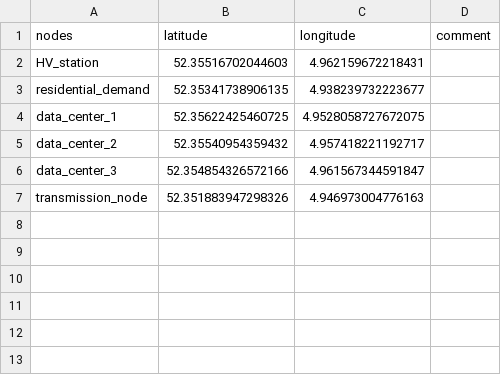
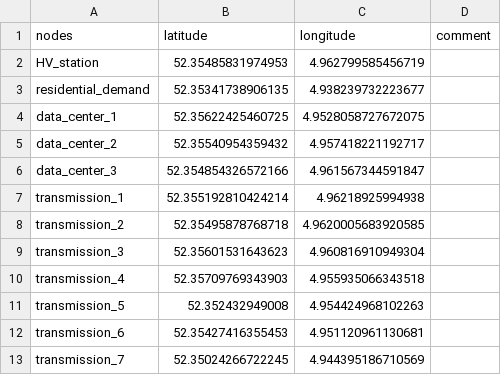
Before and after one commit to anedelcu2002/DIES-G27, a CSV file: calliope/nodes_coordinates.csv, drawn as a sheet.

```diff
--- a/calliope/nodes_coordinates.csv
+++ b/calliope/nodes_coordinates.csv
@@ -1,3 +1,3 @@
 nodes,latitude,longitude,comment
-HV_station,52.35516702044603,4.962159672218431,
+HV_station,52.35485831974953,4.962799585456719,
 residential_demand,52.35341738906135,4.938239732223677,
@@ -6,2 +6,8 @@ data_center_2,52.35540954359432,4.957418221192717,
 data_center_3,52.354854326572166,4.961567344591847,
-transmission_node,52.351883947298326,4.946973004776163,
+transmission_1,52.355192810424214,4.96218925994938,
+transmission_2,52.35495878768718,4.9620005683920585,
+transmission_3,52.35601531643623,4.960816910949304,
+transmission_4,52.35709769343903,4.955935066343518,
+transmission_5,52.352432949008,4.954424968102263,
+transmission_6,52.35427416355453,4.951120961130681,
+transmission_7,52.35024266722245,4.944395186710569,
```
Also changed, not shown: calliope/links_carriers.csv, calliope/links_costs.csv, 4 other files.
